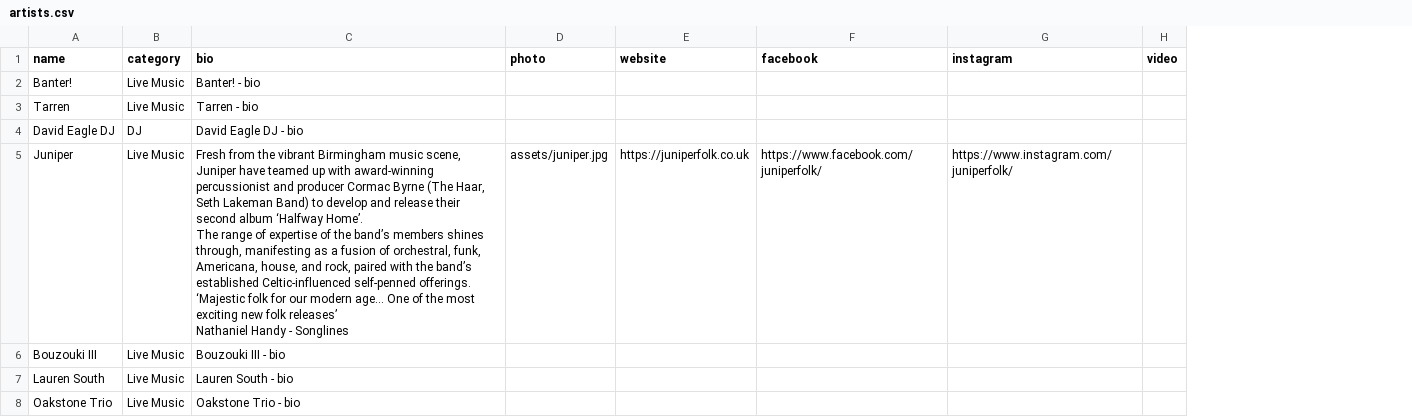
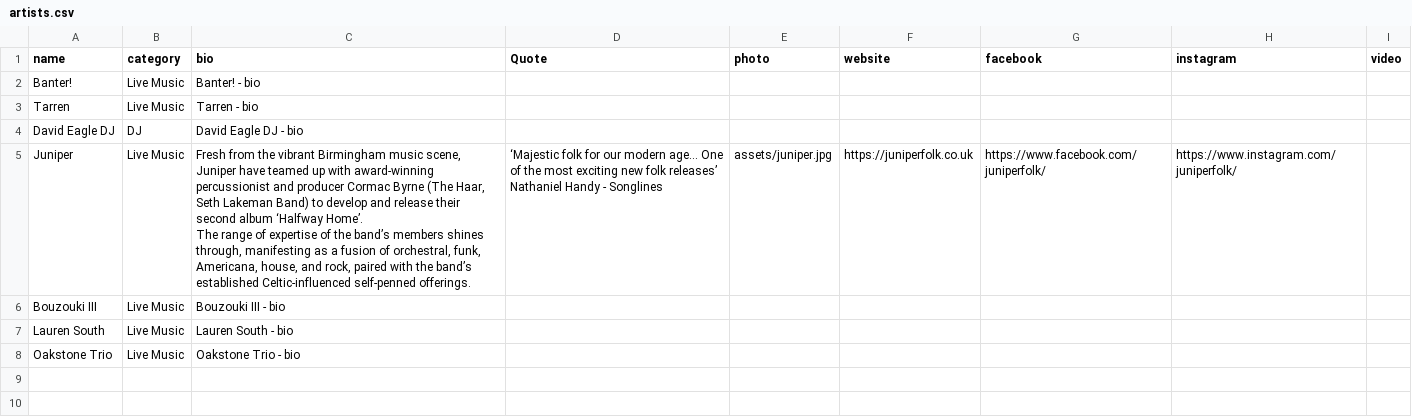
Before and after one commit to lakesideceilidhcollective/Kenilworth, a CSV file: artists.csv, drawn as a sheet; ↵ is a line break in a cell; the diff names each change by its address in the sheet, - before the commit and + after, or states it on an @@ line.

Commit message:
Add files via upload

```diff
--- a/artists.csv
+++ b/artists.csv
+column D (Quote), row 5: ‘Majestic folk for our modern age… One of the most exciting new folk releases’ ↵ Nathaniel Handy - Songlines
-C5 (bio): …self-penned offerings. ↵ ‘Majestic folk for our modern age… One of the most exciting new folk releases’ ↵ Nathaniel Handy - Songlines
+C5 (bio): …self-penned offerings.
```
